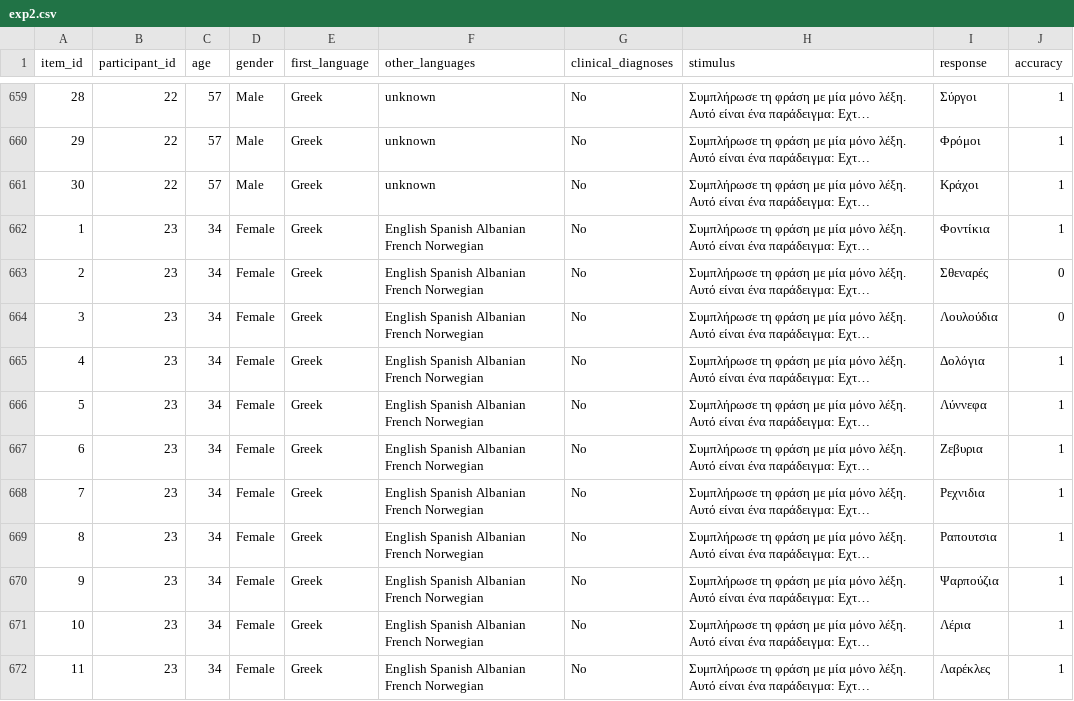
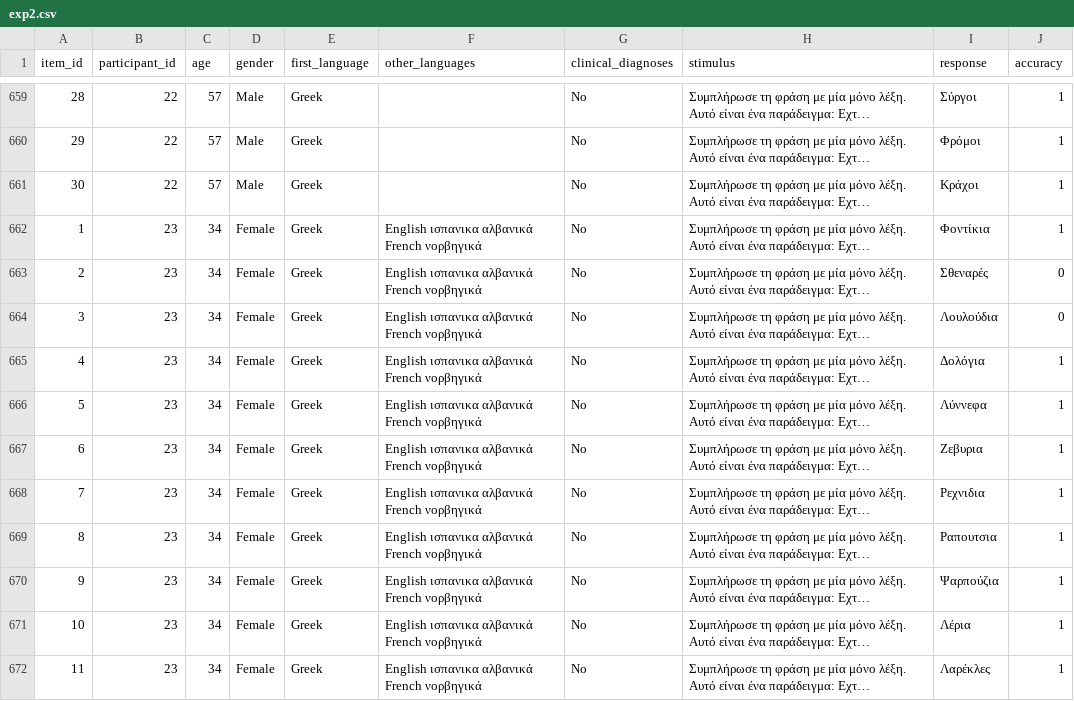
Before and after one commit to tikhomirno/PsychLing-101, a CSV file: Pantelidou2026_wugTest/processed_data/exp2.csv, drawn as a sheet; only a part is shown, gaps mark what is left out; long unchanged cells end in …; the diff covers the shown part only; the diff names each change by its address in the sheet, - before the commit and + after, or states it on an @@ line.

```diff
--- a/Pantelidou2026_wugTest/processed_data/exp2.csv
+++ b/Pantelidou2026_wugTest/processed_data/exp2.csv
-F659:F661 (other_languages): unknown
+F659:F661 (other_languages): (empty)
-F662:F672 (other_languages): English Spanish Albanian French Norwegian
+F662:F672 (other_languages): English ισπανικα αλβανικά French νορβηγικά
```
Also changed, not shown: 136 edited cells elsewhere in this file, Pantelidou2026_wugTest/processed_data/exp1.csv, Pantelidou2026_wugTest/processed_data/exp3.csv, 1 other file.
